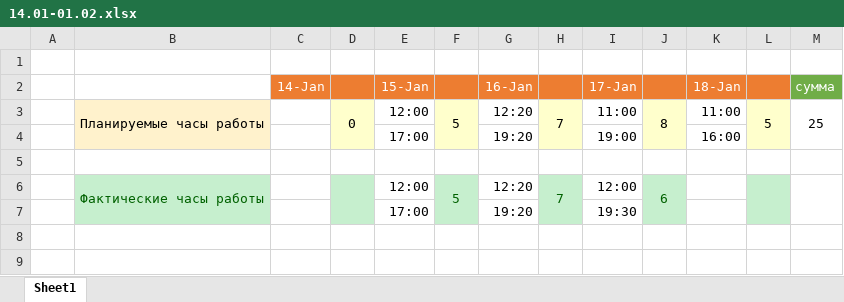
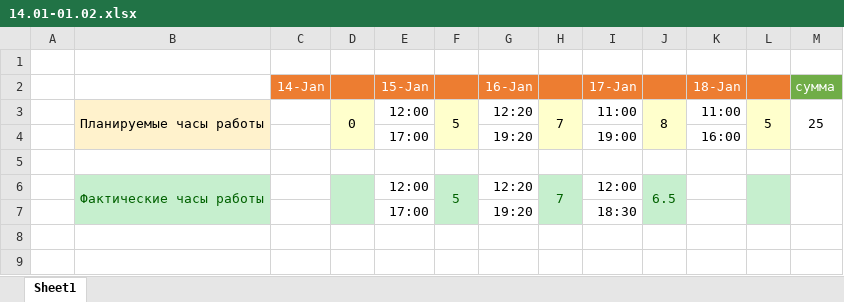
Before and after one commit to oskarton/anna_sharuntsova, an Excel workbook: 14.01-01.02.xlsx, sheet Sheet1, drawn as a sheet; only a part is shown; values as stored, in another font and other column widths than the file's, no borders; the diff names each change by its address in the sheet, - before the commit and + after, or states it on an @@ line.

Commit message:
update

```diff
--- a/14.01-01.02.xlsx (sheet Sheet1)
+++ b/14.01-01.02.xlsx (sheet Sheet1)
-J6: 6
+J6: 6.5
-I7: 19:30
+I7: 18:30
```
